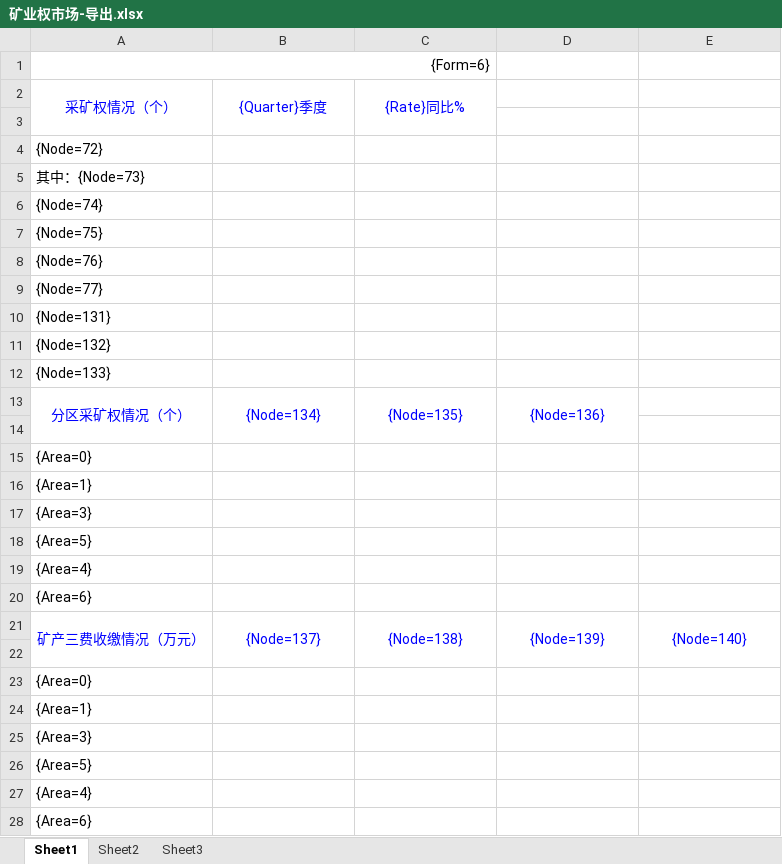
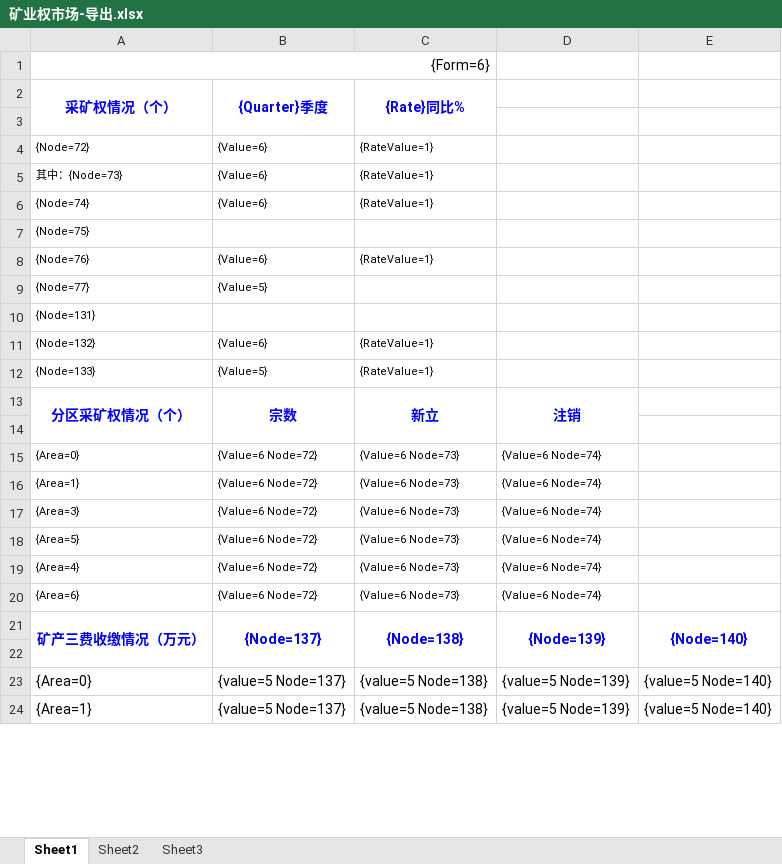
Before and after one commit to LooWooTech/BigBrother, an Excel workbook: LoowooTech.Land.Zhoushan.Web/templates/舟山整理/矿业权市场-导出.xlsx, sheet Sheet1, drawn as a sheet; only a part is shown; values as stored, in another font and other column widths than the file's, no borders; removed rows and columns are numbered as before the commit, all else as after; the diff covers the shown part only; the diff names each change by its address in the sheet, - before the commit and + after, or states it on an @@ line.

```diff
--- a/LoowooTech.Land.Zhoushan.Web/templates/舟山整理/矿业权市场-导出.xlsx (sheet Sheet1)
+++ b/LoowooTech.Land.Zhoushan.Web/templates/舟山整理/矿业权市场-导出.xlsx (sheet Sheet1)
-A2:C2 bold: off
+A2:C2 bold: on
@@ A4:A12 text size: smaller @@
-B4:B6 ({Quarter}季度): (empty)
+B4:B6 ({Quarter}季度): {Value=6}
-C4:C6 ({Rate}同比%): (empty)
+C4:C6 ({Rate}同比%): {RateValue=1}
-B8 ({Quarter}季度): (empty)
+B8 ({Quarter}季度): {Value=6}
-C8 ({Rate}同比%): (empty)
+C8 ({Rate}同比%): {RateValue=1}
-B9 ({Quarter}季度): (empty)
+B9 ({Quarter}季度): {Value=5}
-B11 ({Quarter}季度): (empty)
+B11 ({Quarter}季度): {Value=6}
-C11:C12 ({Rate}同比%): (empty)
+C11:C12 ({Rate}同比%): {RateValue=1}
-B12 ({Quarter}季度): (empty)
+B12 ({Quarter}季度): {Value=5}
-row 13: 分区采矿权情况（个） | {Node=134} | {Node=135} | {Node=136}
+row 13: 分区采矿权情况（个） | 宗数 | 新立 | 注销
-row 15: {Area=0}
-row 16: {Area=1}
-row 17: {Area=3}
-row 18: {Area=5}
-row 19: {Area=4}
-row 20: {Area=6}
+row 15: {Area=0} | {Value=6 Node=72} | {Value=6 Node=73} | {Value=6 Node=74}
+row 16: {Area=1} | {Value=6 Node=72} | {Value=6 Node=73} | {Value=6 Node=74}
+row 17: {Area=3} | {Value=6 Node=72} | {Value=6 Node=73} | {Value=6 Node=74}
+row 18: {Area=5} | {Value=6 Node=72} | {Value=6 Node=73} | {Value=6 Node=74}
+row 19: {Area=4} | {Value=6 Node=72} | {Value=6 Node=73} | {Value=6 Node=74}
+row 20: {Area=6} | {Value=6 Node=72} | {Value=6 Node=73} | {Value=6 Node=74}
-A21:E21 bold: off
+A21:E21 bold: on
-row 23: {Area=0}
-row 24: {Area=1}
-row 25: {Area=3}
-row 26: {Area=5}
-row 27: {Area=4}
-row 28: {Area=6}
+row 23: {Area=0} | {value=5 Node=137} | {value=5 Node=138} | {value=5 Node=139} | {value=5 Node=140}
+row 24: {Area=1} | {value=5 Node=137} | {value=5 Node=138} | {value=5 Node=139} | {value=5 Node=140}
```
Also changed, not shown: 4 added rows elsewhere in this sheet, LoowooTech.Land.Zhoushan.Web/templates/舟山整理/6-土地登记.xlsx, LoowooTech.Land.Zhoushan.Web/templates/舟山整理/7-矿业权市场.xlsx, 18 other files.
